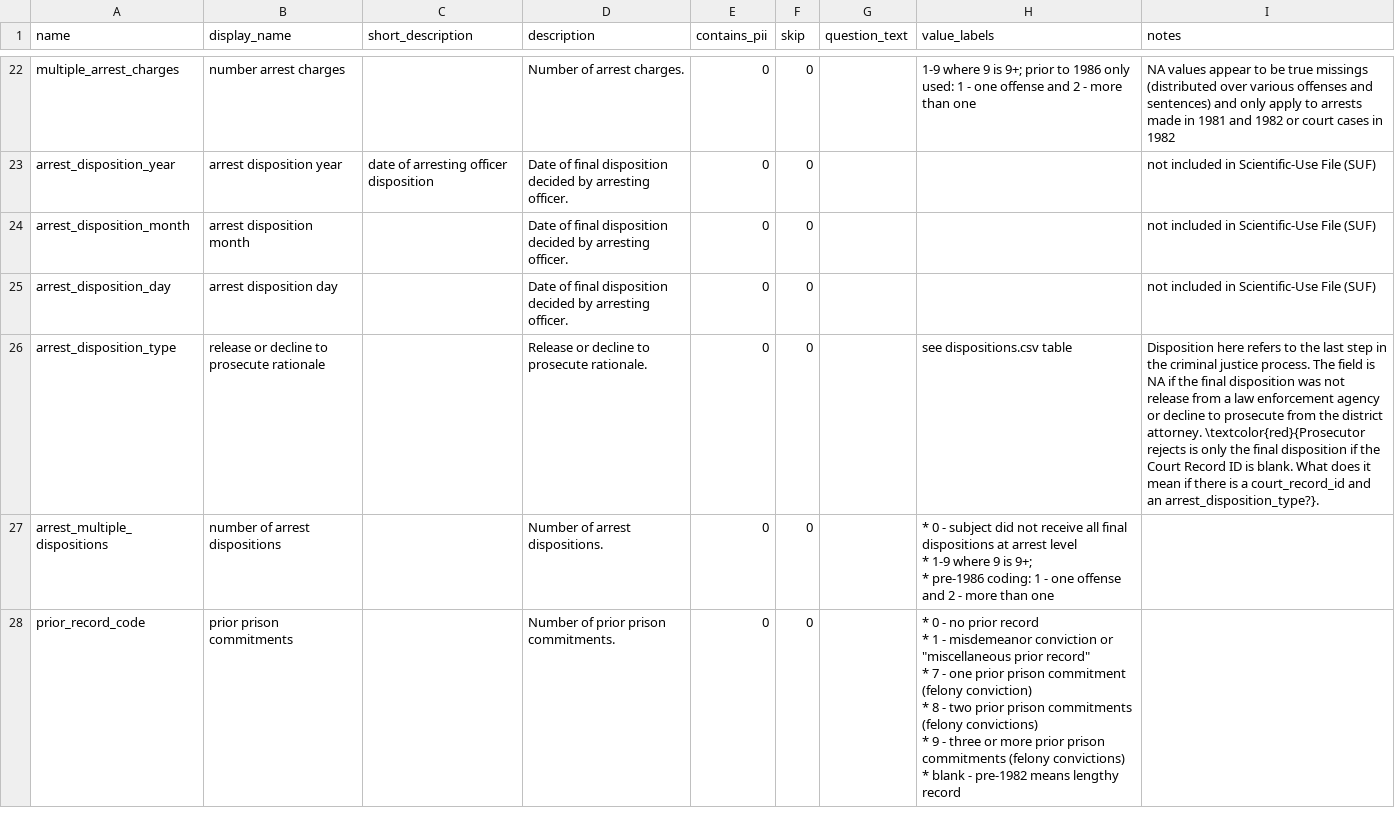
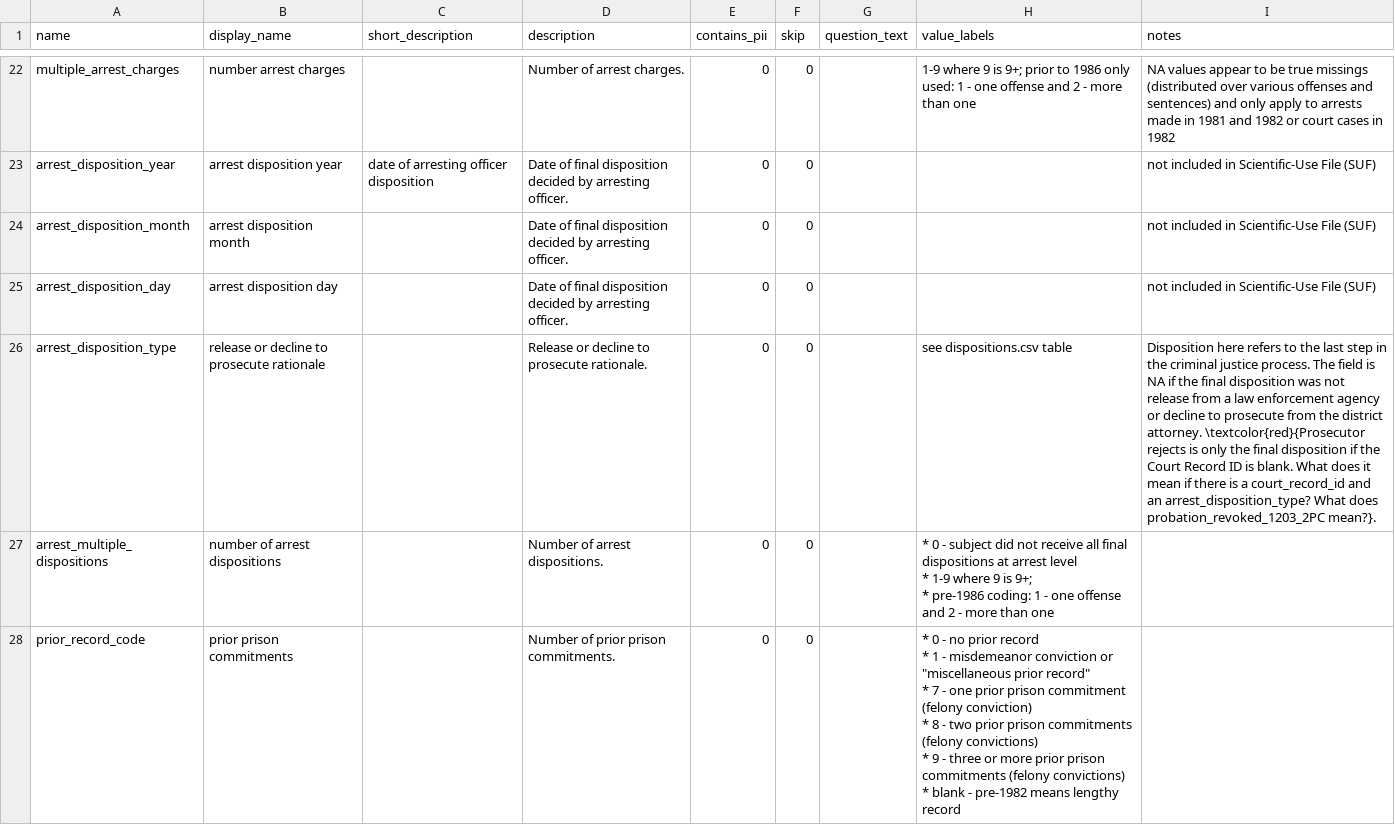
Before and after one commit to vdorie/dojr, a CSV file: inventory/obts/obts_variables.csv, drawn as a sheet; only a part is shown, gaps mark what is left out.

Commit message:
probation q

```diff
--- a/inventory/obts/obts_variables.csv
+++ b/inventory/obts/obts_variables.csv
@@ -49,3 +49,3 @@ arrest_disposition_month,arrest disposition month,,Date of final disposition dec
 arrest_disposition_day,arrest disposition day,,Date of final disposition decided by arresting officer.,0,0,,,not included in Scientific-Use File (SUF)
-arrest_disposition_type,release or decline to prosecute rationale,,Release or decline to prosecute rationale.,0,0,,see dispositions.csv table,"Disposition here refers to the last step in the criminal justice process. The field is NA if the final disposition was not release from a law enforcement agency or decline to prosecute from the district attorney. \textcolor{red}{Prosecutor rejects is only the final disposition if the Court Record ID is blank. What does it mean if there is a court_record_id and an arrest_disposition_type?}."
+arrest_disposition_type,release or decline to prosecute rationale,,Release or decline to prosecute rationale.,0,0,,see dispositions.csv table,"Disposition here refers to the last step in the criminal justice process. The field is NA if the final disposition was not release from a law enforcement agency or decline to prosecute from the district attorney. \textcolor{red}{Prosecutor rejects is only the final disposition if the Court Record ID is blank. What does it mean if there is a court_record_id and an arrest_disposition_type? What does probation_revoked_1203_2PC mean?}."
 arrest_multiple_dispositions,number of arrest dispositions,,Number of arrest dispositions.,0,0,,"* 0 - subject did not receive all final dispositions at arrest level
```
